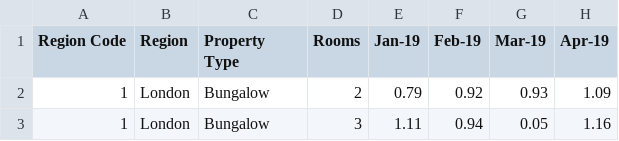
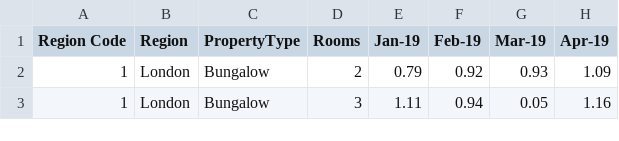
Before and after one commit to Olafo0/Property_region_value_viewer, a CSV file: TASK 4 ESP PART 4/Part1Task4a_data.csv, drawn as a sheet; only a part is shown; the diff names each change by its address in the sheet, - before the commit and + after, or states it on an @@ line.

Commit message:
Update Part1Task4a_data.csv

```diff
--- a/TASK 4 ESP PART 4/Part1Task4a_data.csv
+++ b/TASK 4 ESP PART 4/Part1Task4a_data.csv
-C1: Property Type
+C1: PropertyType
```
